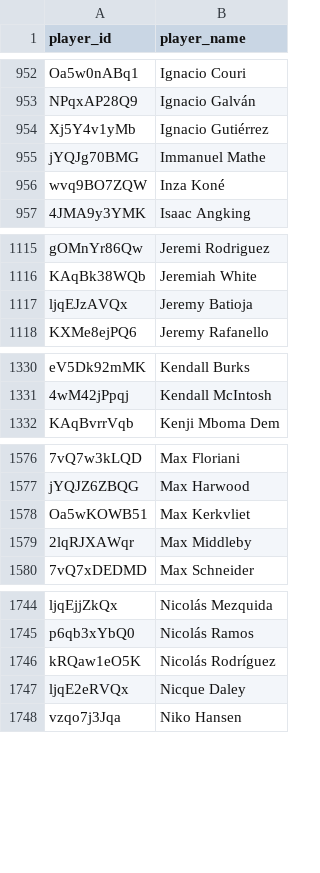
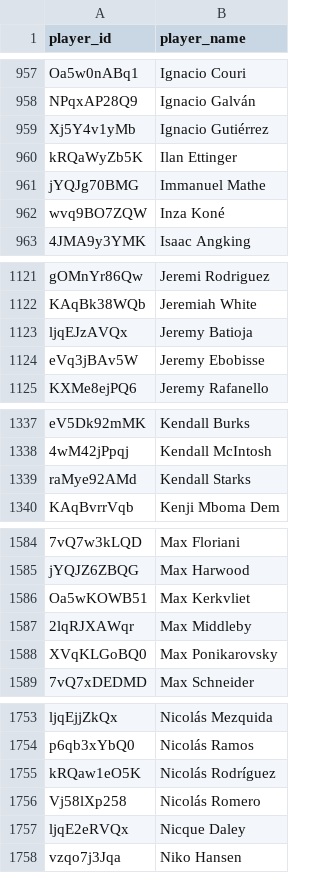
Before and after one commit to akeaswaran/goalsadded-data, a CSV file: data/mlsnp/player_lookup.csv, drawn as a sheet; only a part is shown, gaps mark what is left out; the diff covers the shown part only.

```diff
--- a/data/mlsnp/player_lookup.csv
+++ b/data/mlsnp/player_lookup.csv
@@ -954,2 +959,3 @@ NPqxAP28Q9,Ignacio Galván
 Xj5Y4v1yMb,Ignacio Gutiérrez
+kRQaWyZb5K,Ilan Ettinger
 jYQJg70BMG,Immanuel Mathe
@@ -1117,2 +1123,3 @@ KAqBk38WQb,Jeremiah White
 ljqEJzAVQx,Jeremy Batioja
+eVq3jBAv5W,Jeremy Ebobisse
 KXMe8ejPQ6,Jeremy Rafanello
@@ -1331,2 +1338,3 @@ eV5Dk92mMK,Kendall Burks
 4wM42jPpqj,Kendall McIntosh
+raMye92AMd,Kendall Starks
 KAqBvrrVqb,Kenji Mboma Dem
@@ -1579,2 +1587,3 @@ Oa5wKOWB51,Max Kerkvliet
 2lqRJXAWqr,Max Middleby
+XVqKLGoBQ0,Max Ponikarovsky
 7vQ7xDEDMD,Max Schneider
@@ -1746,2 +1755,3 @@ p6qb3xYbQ0,Nicolás Ramos
 kRQaw1eO5K,Nicolás Rodríguez
+Vj58lXp258,Nicolás Romero
 ljqE2eRVQx,Nicque Daley
```
Also changed, not shown: 6 added rows and 2 moved rows elsewhere in this file, data/player_lookup.csv, data/usl1/player-g+-pct.csv, 22 other files.
